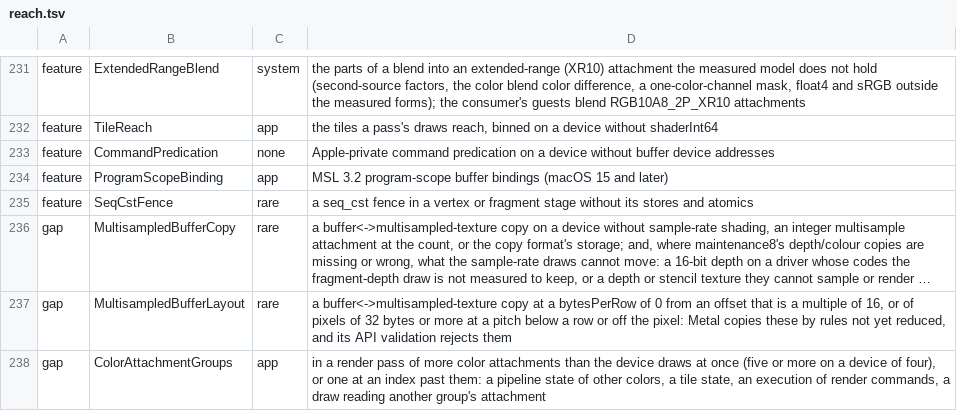
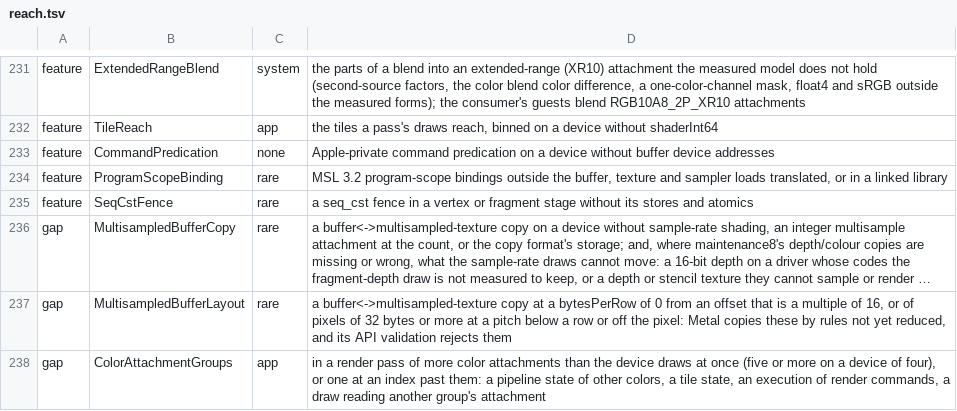
Before and after one commit to YahiaAngelo/metal2vulkan, a TSV file: scripts/refusal-surface/reach.tsv, drawn as a sheet; only a part is shown, gaps mark what is left out; long unchanged cells end in ….

```diff
--- a/scripts/refusal-surface/reach.tsv
+++ b/scripts/refusal-surface/reach.tsv
@@ -233,3 +233,3 @@ feature	TileReach	app	the tiles a pass's draws reach, binned on a device without
 feature	CommandPredication	none	Apple-private command predication on a device without buffer device addresses
-feature	ProgramScopeBinding	app	MSL 3.2 program-scope buffer bindings (macOS 15 and later)
+feature	ProgramScopeBinding	rare	MSL 3.2 program-scope bindings outside the buffer, texture and sampler loads translated, or in a linked library
 feature	SeqCstFence	rare	a seq_cst fence in a vertex or fragment stage without its stores and atomics
```
Also changed, not shown: 20 other files.
